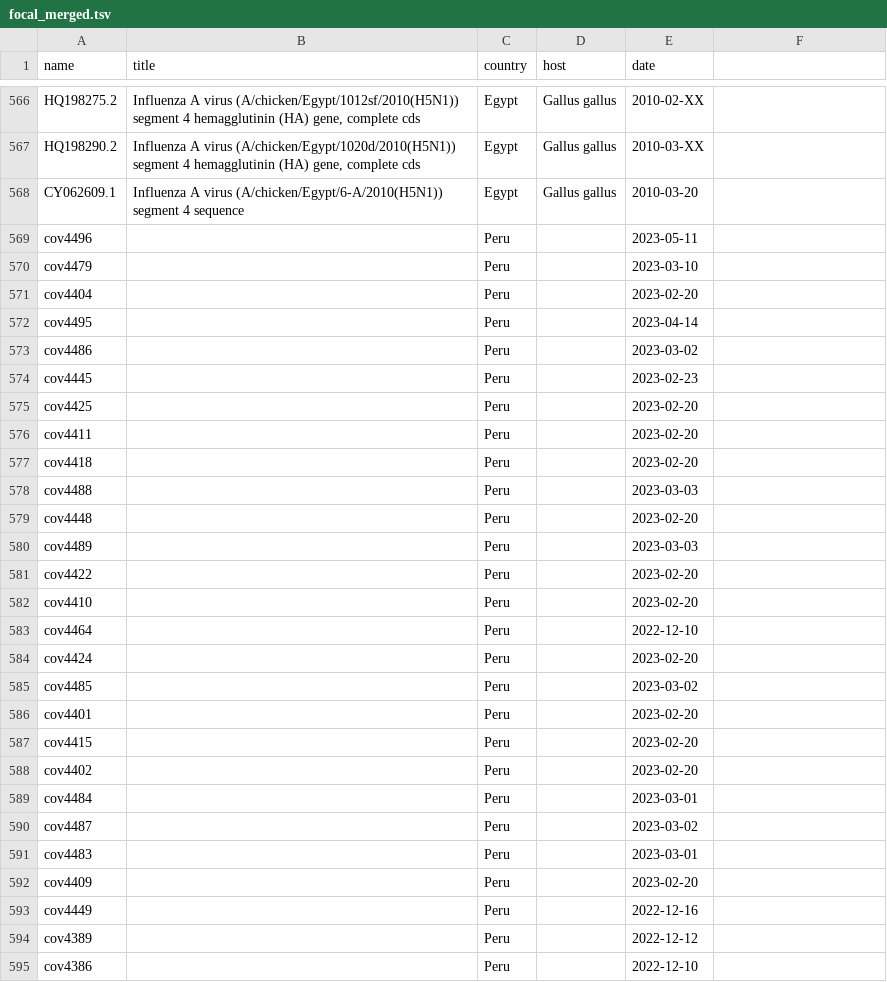
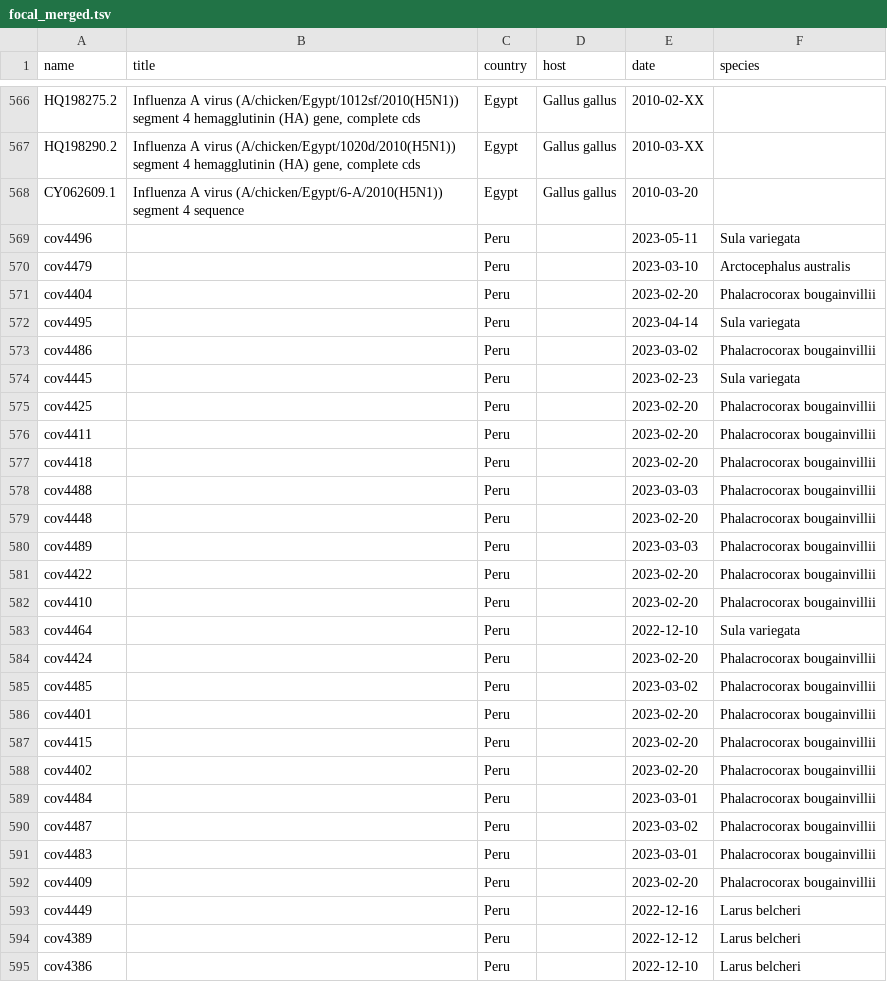
Before and after one commit to dbacsik/lgm_h5n1_ecology, a TSV file: output/data_cleaning/focal_merged.tsv, drawn as a sheet; only a part is shown, gaps mark what is left out; the diff covers the shown part only.

```diff
--- a/output/data_cleaning/focal_merged.tsv
+++ b/output/data_cleaning/focal_merged.tsv
@@ -1 +1 @@
-name	title	country	host	date
+name	title	country	host	date	species
@@ -569,27 +569,27 @@ CY062609.1	"Influenza A virus (A/chicken/Egypt/6-A/2010(H5N1)) segment 4 sequenc
-cov4496		Peru		2023-05-11
-cov4479		Peru		2023-03-10
-cov4404		Peru		2023-02-20
-cov4495		Peru		2023-04-14
-cov4486		Peru		2023-03-02
-cov4445		Peru		2023-02-23
-cov4425		Peru		2023-02-20
-cov4411		Peru		2023-02-20
-cov4418		Peru		2023-02-20
-cov4488		Peru		2023-03-03
-cov4448		Peru		2023-02-20
-cov4489		Peru		2023-03-03
-cov4422		Peru		2023-02-20
-cov4410		Peru		2023-02-20
-cov4464		Peru		2022-12-10
-cov4424		Peru		2023-02-20
-cov4485		Peru		2023-03-02
-cov4401		Peru		2023-02-20
-cov4415		Peru		2023-02-20
-cov4402		Peru		2023-02-20
-cov4484		Peru		2023-03-01
-cov4487		Peru		2023-03-02
-cov4483		Peru		2023-03-01
-cov4409		Peru		2023-02-20
-cov4449		Peru		2022-12-16
-cov4389		Peru		2022-12-12
-cov4386		Peru		2022-12-10
+cov4496		Peru		2023-05-11	"Sula variegata"
+cov4479		Peru		2023-03-10	"Arctocephalus australis"
+cov4404		Peru		2023-02-20	"Phalacrocorax bougainvillii"
+cov4495		Peru		2023-04-14	"Sula variegata"
+cov4486		Peru		2023-03-02	"Phalacrocorax bougainvillii"
+cov4445		Peru		2023-02-23	"Sula variegata"
+cov4425		Peru		2023-02-20	"Phalacrocorax bougainvillii"
+cov4411		Peru		2023-02-20	"Phalacrocorax bougainvillii"
+cov4418		Peru		2023-02-20	"Phalacrocorax bougainvillii"
+cov4488		Peru		2023-03-03	"Phalacrocorax bougainvillii"
+cov4448		Peru		2023-02-20	"Phalacrocorax bougainvillii"
+cov4489		Peru		2023-03-03	"Phalacrocorax bougainvillii"
+cov4422		Peru		2023-02-20	"Phalacrocorax bougainvillii"
+cov4410		Peru		2023-02-20	"Phalacrocorax bougainvillii"
+cov4464		Peru		2022-12-10	"Sula variegata"
+cov4424		Peru		2023-02-20	"Phalacrocorax bougainvillii"
+cov4485		Peru		2023-03-02	"Phalacrocorax bougainvillii"
+cov4401		Peru		2023-02-20	"Phalacrocorax bougainvillii"
+cov4415		Peru		2023-02-20	"Phalacrocorax bougainvillii"
+cov4402		Peru		2023-02-20	"Phalacrocorax bougainvillii"
+cov4484		Peru		2023-03-01	"Phalacrocorax bougainvillii"
+cov4487		Peru		2023-03-02	"Phalacrocorax bougainvillii"
+cov4483		Peru		2023-03-01	"Phalacrocorax bougainvillii"
+cov4409		Peru		2023-02-20	"Phalacrocorax bougainvillii"
+cov4449		Peru		2022-12-16	"Larus belcheri"
+cov4389		Peru		2022-12-12	"Larus belcheri"
+cov4386		Peru		2022-12-10	"Larus belcheri"
```
Also changed, not shown: 26 edited cells elsewhere in this file, output/data_cleaning/focal_labeled.tsv, output/data_cleaning/peru.tsv, 29 other files.
